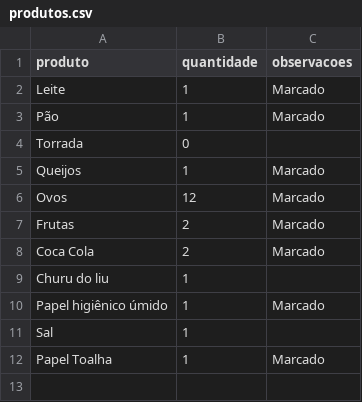
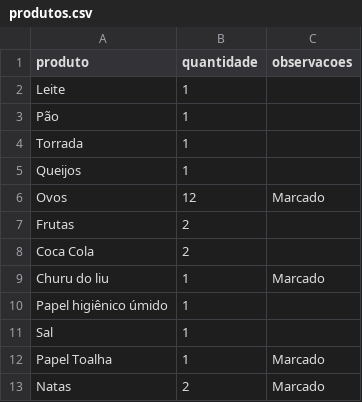
Before and after one commit to daniellimaoli/primeiroteste, a CSV file: produtos.csv, drawn as a sheet.

```diff
--- a/produtos.csv
+++ b/produtos.csv
@@ -1,12 +1,13 @@
 produto,quantidade,observacoes
-Leite,1,Marcado
-Pão,1,Marcado
-Torrada,0,
-Queijos,1,Marcado
+Leite,1,
+Pão,1,
+Torrada,1,
+Queijos,1,
 Ovos,12,Marcado
-Frutas,2,Marcado
-Coca Cola,2,Marcado
-Churu do liu,1,
-Papel higiênico úmido,1,Marcado
+Frutas,2,
+Coca Cola,2,
+Churu do liu,1,Marcado
+Papel higiênico úmido,1,
 Sal,1,
 Papel Toalha,1,Marcado
+Natas,2,Marcado
```
Also changed, not shown: 1 other file.
